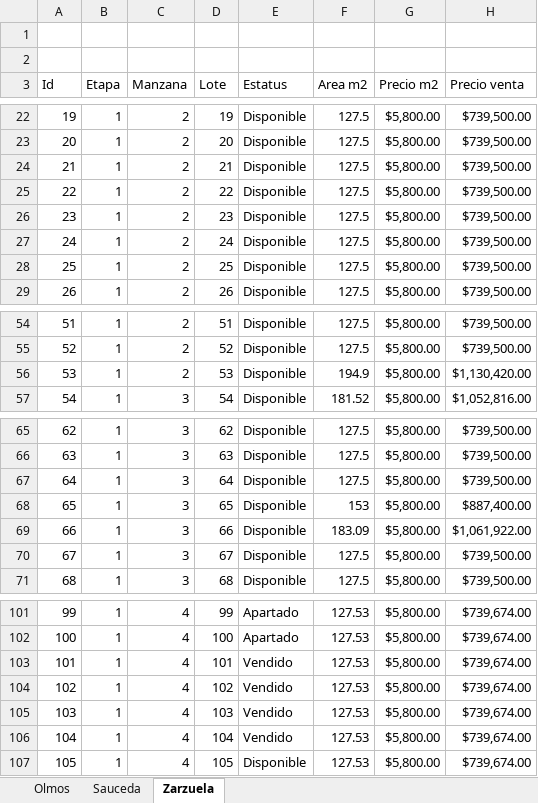
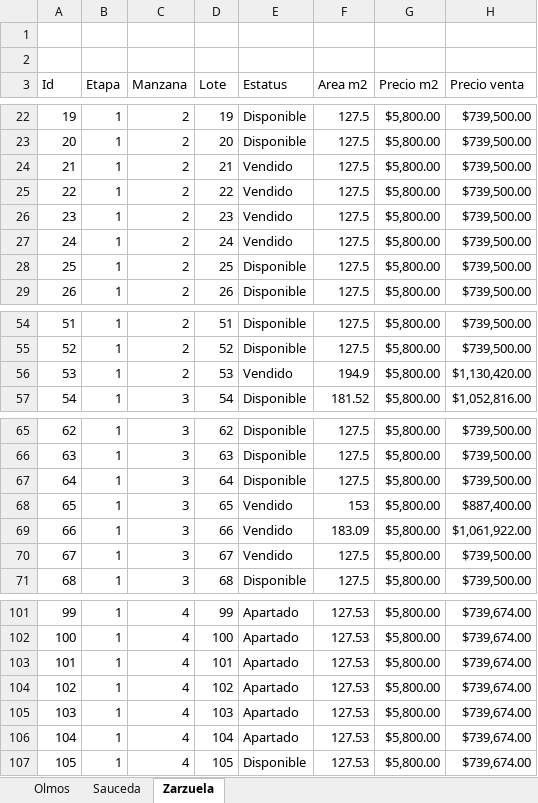
Before and after one commit to filosterra/filosterra.github.io, an Excel workbook: assets/desarrollos.xlsm, sheet Zarzuela, drawn as a sheet; only a part is shown, gaps mark what is left out; values as stored, in another font and other column widths than the file's, no borders; charts and pictures and table styles not drawn; the diff names each change by its address in the sheet, - before the commit and + after, or states it on an @@ line.

Commit message:
Actualizando datos

```diff
--- a/assets/desarrollos.xlsm (sheet Zarzuela)
+++ b/assets/desarrollos.xlsm (sheet Zarzuela)
-E24:E27 (Estatus): Disponible
+E24:E27 (Estatus): Vendido
-E56 (Estatus): Disponible
+E56 (Estatus): Vendido
-E68:E70 (Estatus): Disponible
+E68:E70 (Estatus): Vendido
-E103:E106 (Estatus): Vendido
+E103:E106 (Estatus): Apartado
```
Also changed, not shown: charts or pictures.
